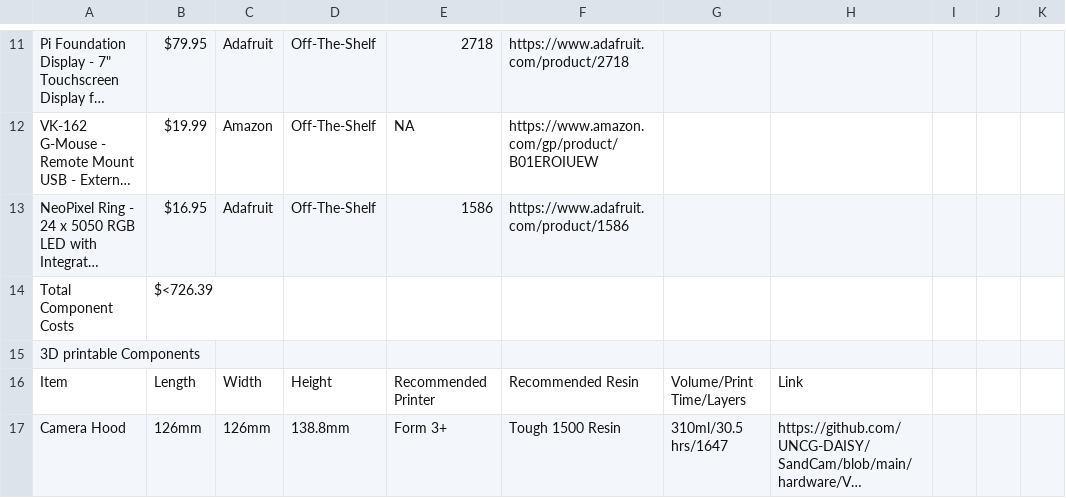
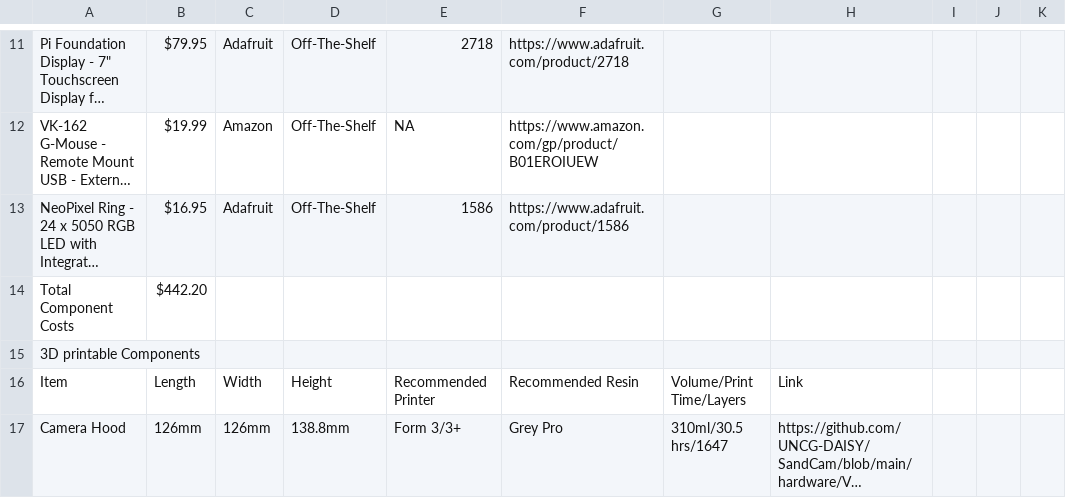
Before and after one commit to UNCG-DAISY/Instagrain, a CSV file: hardware/V3/BOMv3.csv, drawn as a sheet; only a part is shown, gaps mark what is left out; long unchanged cells end in …; the diff covers the shown part only; the diff names each change by its address in the sheet, - before the commit and + after, or states it on an @@ line.

Commit message:
update BOMv3

```diff
--- a/hardware/V3/BOMv3.csv
+++ b/hardware/V3/BOMv3.csv
-B14: $<726.39
+B14: $442.20
-E17: Form 3+
+E17: Form 3/3+
-F17: Tough 1500 Resin
+F17: Grey Pro
```
Also changed, not shown: 3 removed rows and 12 edited cells elsewhere in this file.
